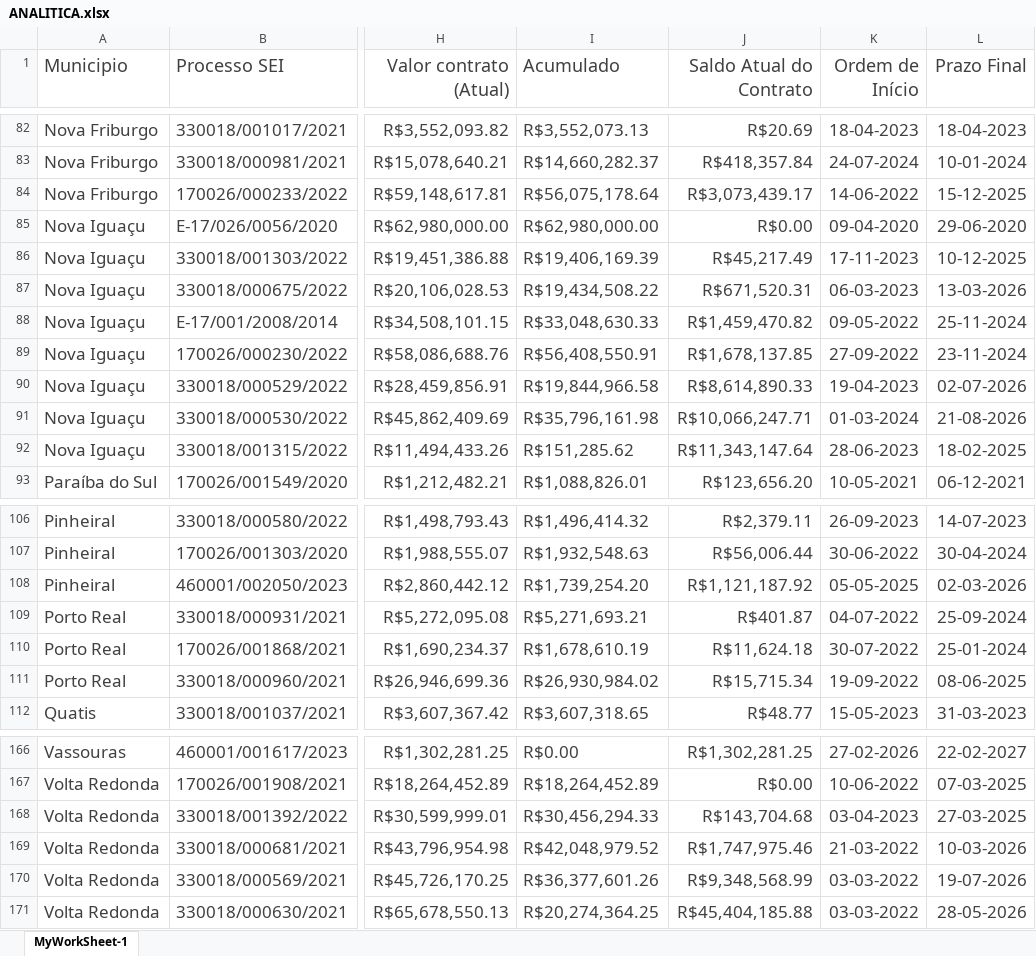
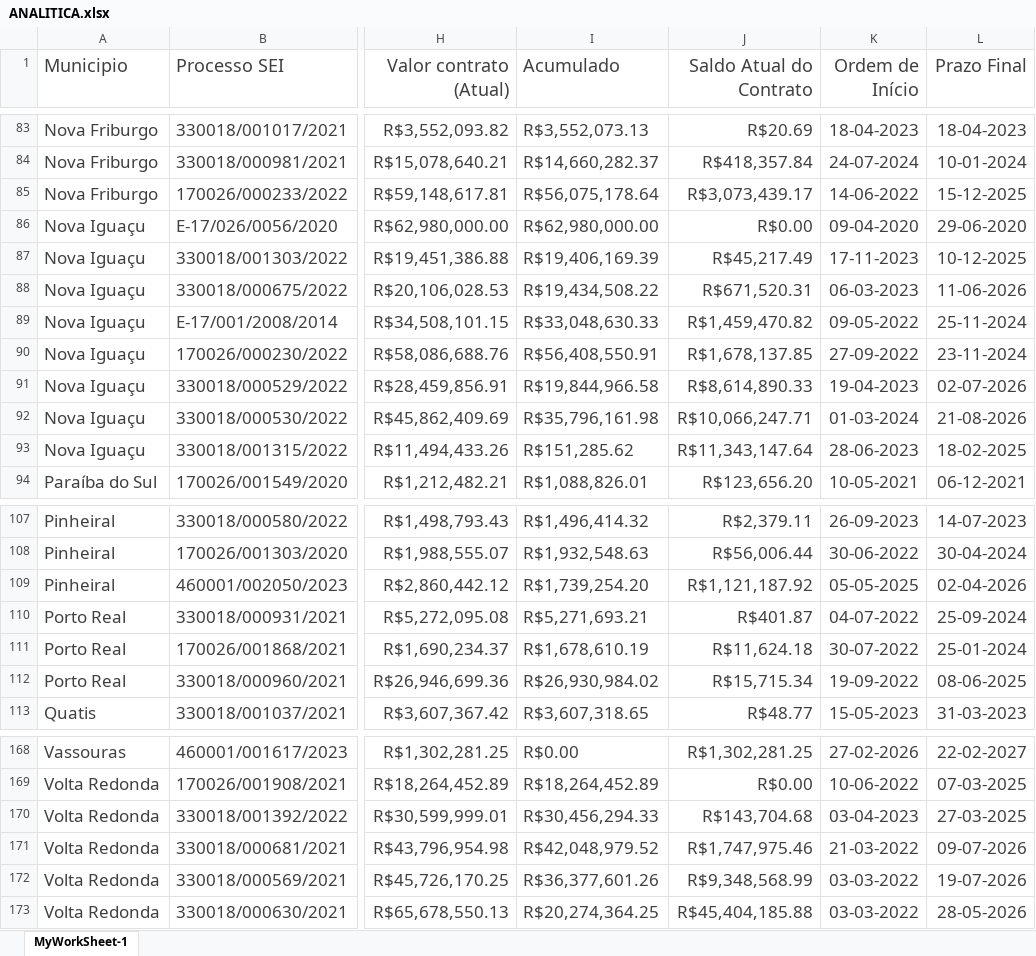
Before and after one commit to flavioalmeidamatos/MEDICOES, an Excel workbook: ANALITICA.xlsx, sheet MyWorkSheet-1, drawn as a sheet; only a part is shown, gaps mark what is left out; values as stored, in another font and other column widths than the file's, no borders; addresses are those after the commit; the diff covers the shown part only; the diff names each change by its address in the sheet, - before the commit and + after, or states it on an @@ line.

```diff
--- a/ANALITICA.xlsx (sheet MyWorkSheet-1)
+++ b/ANALITICA.xlsx (sheet MyWorkSheet-1)
-L88 (Prazo Final): 13-03-2026
+L88 (Prazo Final): 11-06-2026
-L109 (Prazo Final): 02-03-2026
+L109 (Prazo Final): 02-04-2026
-L171 (Prazo Final): 10-03-2026
+L171 (Prazo Final): 09-07-2026
```
Also changed, not shown: 4 added rows, 2 removed rows and 28 edited cells elsewhere in this sheet, BASE.xlsx, COMISSÕES POR REGIAO.xlsx, 3 other files.
